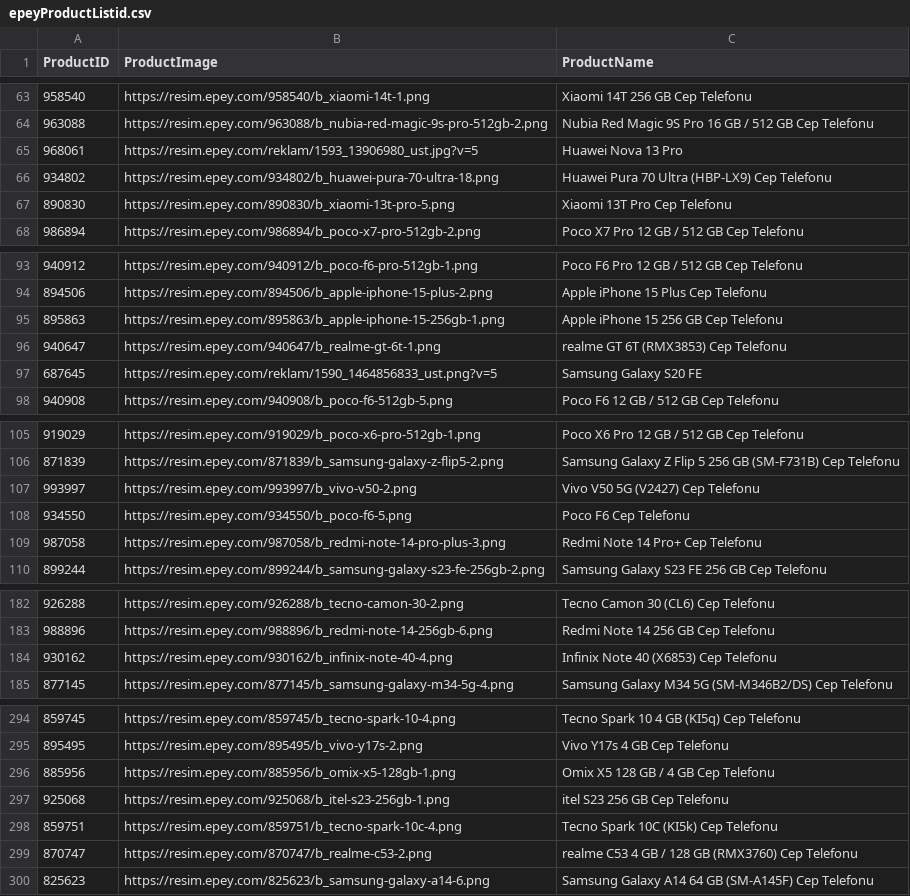
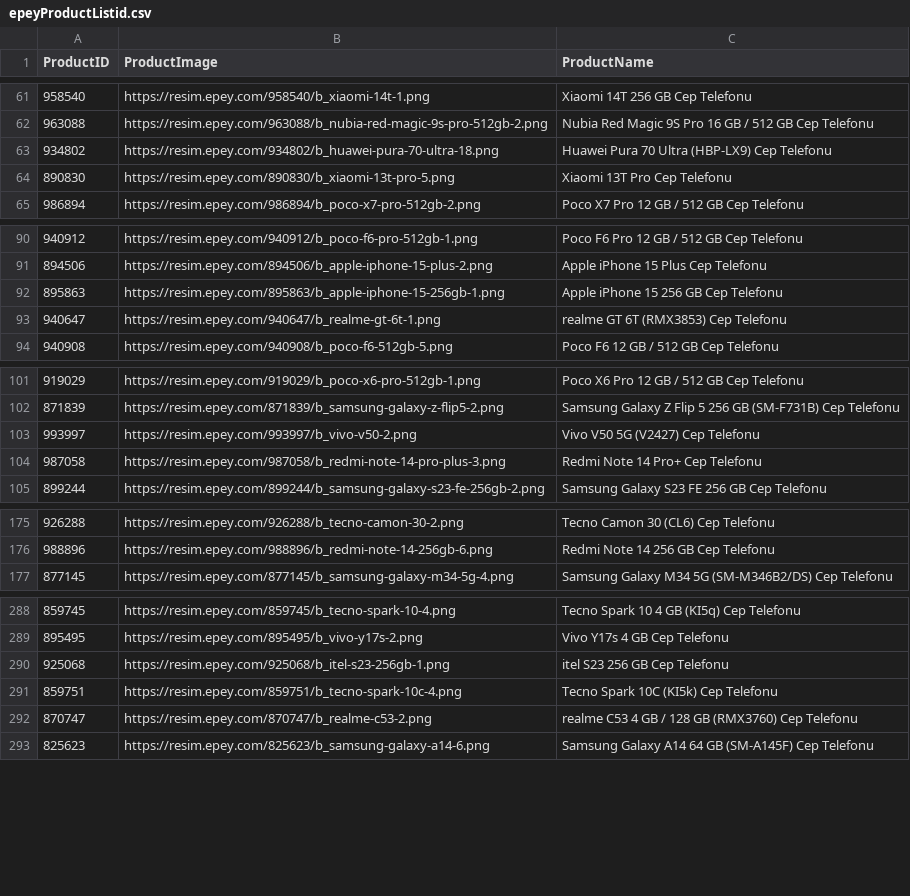
Before and after one commit to doganenes/AIBazaar, a CSV file: AI/utils/notebooks/epeyProductListid.csv, drawn as a sheet; only a part is shown, gaps mark what is left out; removed rows and columns are numbered as before the commit, all else as after; the diff covers the shown part only; the diff names each change by its address in the sheet, - before the commit and + after, or states it on an @@ line.

```diff
--- a/AI/utils/notebooks/epeyProductListid.csv
+++ b/AI/utils/notebooks/epeyProductListid.csv
-row 65: 968061 | https://resim.epey.com/reklam/1593_13906980_ust.jpg?v=5 | Huawei Nova 13 Pro
-row 97: 687645 | https://resim.epey.com/reklam/1590_1464856833_ust.png?v=5 | Samsung Galaxy S20 FE
-row 108: 934550 | https://resim.epey.com/934550/b_poco-f6-5.png | Poco F6 Cep Telefonu
-row 184: 930162 | https://resim.epey.com/930162/b_infinix-note-40-4.png | Infinix Note 40 (X6853) Cep Telefonu
-row 296: 885956 | https://resim.epey.com/885956/b_omix-x5-128gb-1.png | Omix X5 128 GB / 4 GB Cep Telefonu
```
Also changed, not shown: 14 added rows, 10 removed rows and 2 edited cells elsewhere in this file, 8 other files.
